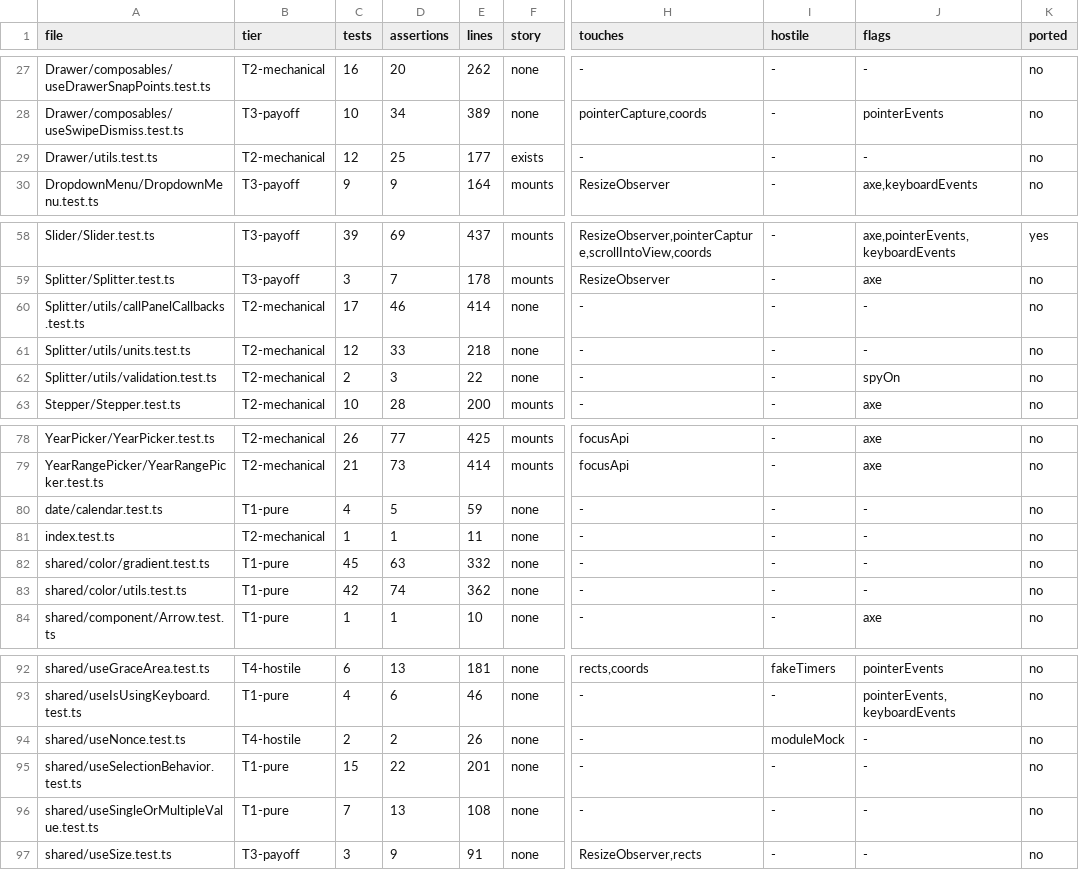
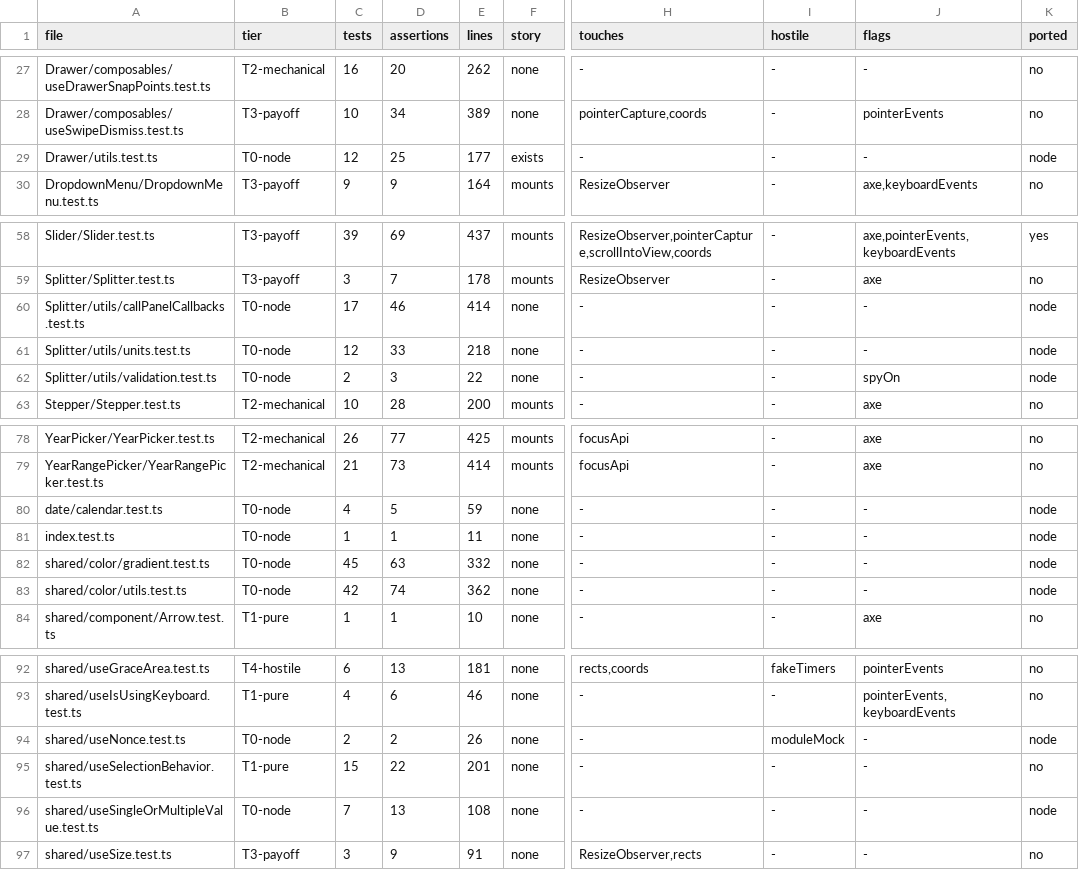
Before and after one commit to alexanderop/reka-ui-bench-mark, a TSV file: PORT-INVENTORY.tsv, drawn as a sheet; only a part is shown, gaps mark what is left out; the diff names each change by its address in the sheet, - before the commit and + after, or states it on an @@ line.

```diff
--- a/PORT-INVENTORY.tsv
+++ b/PORT-INVENTORY.tsv
-B29 (tier): T2-mechanical
+B29 (tier): T0-node
-K29 (ported): no
+K29 (ported): node
-B60:B62 (tier): T2-mechanical
+B60:B62 (tier): T0-node
-K60:K62 (ported): no
+K60:K62 (ported): node
-B80 (tier): T1-pure
+B80 (tier): T0-node
-K80:K83 (ported): no
+K80:K83 (ported): node
-B81 (tier): T2-mechanical
+B81 (tier): T0-node
-B82:B83 (tier): T1-pure
+B82:B83 (tier): T0-node
-B94 (tier): T4-hostile
+B94 (tier): T0-node
-K94 (ported): no
+K94 (ported): node
-B96 (tier): T1-pure
+B96 (tier): T0-node
-K96 (ported): no
+K96 (ported): node
```
Also changed, not shown: 2 other files.
